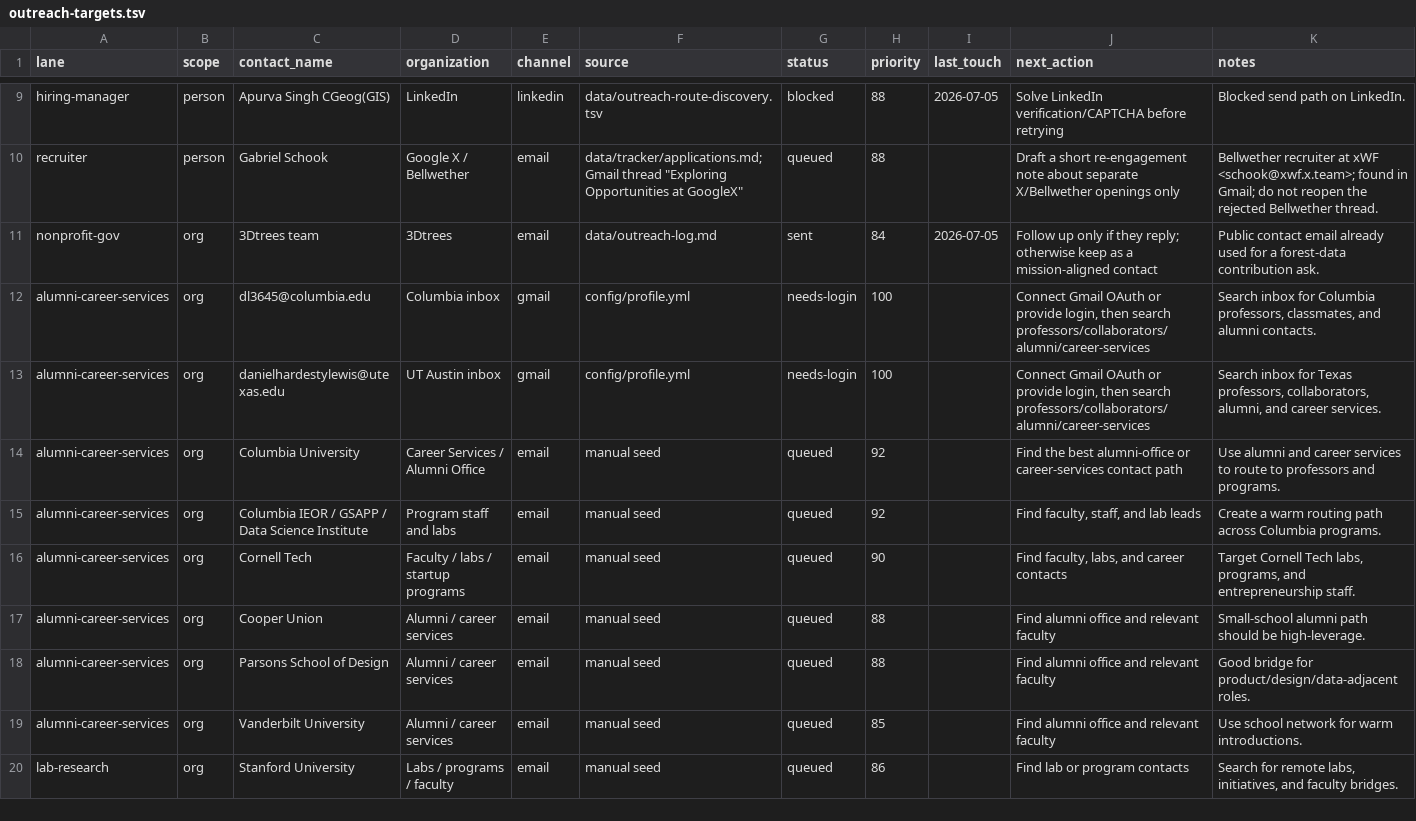
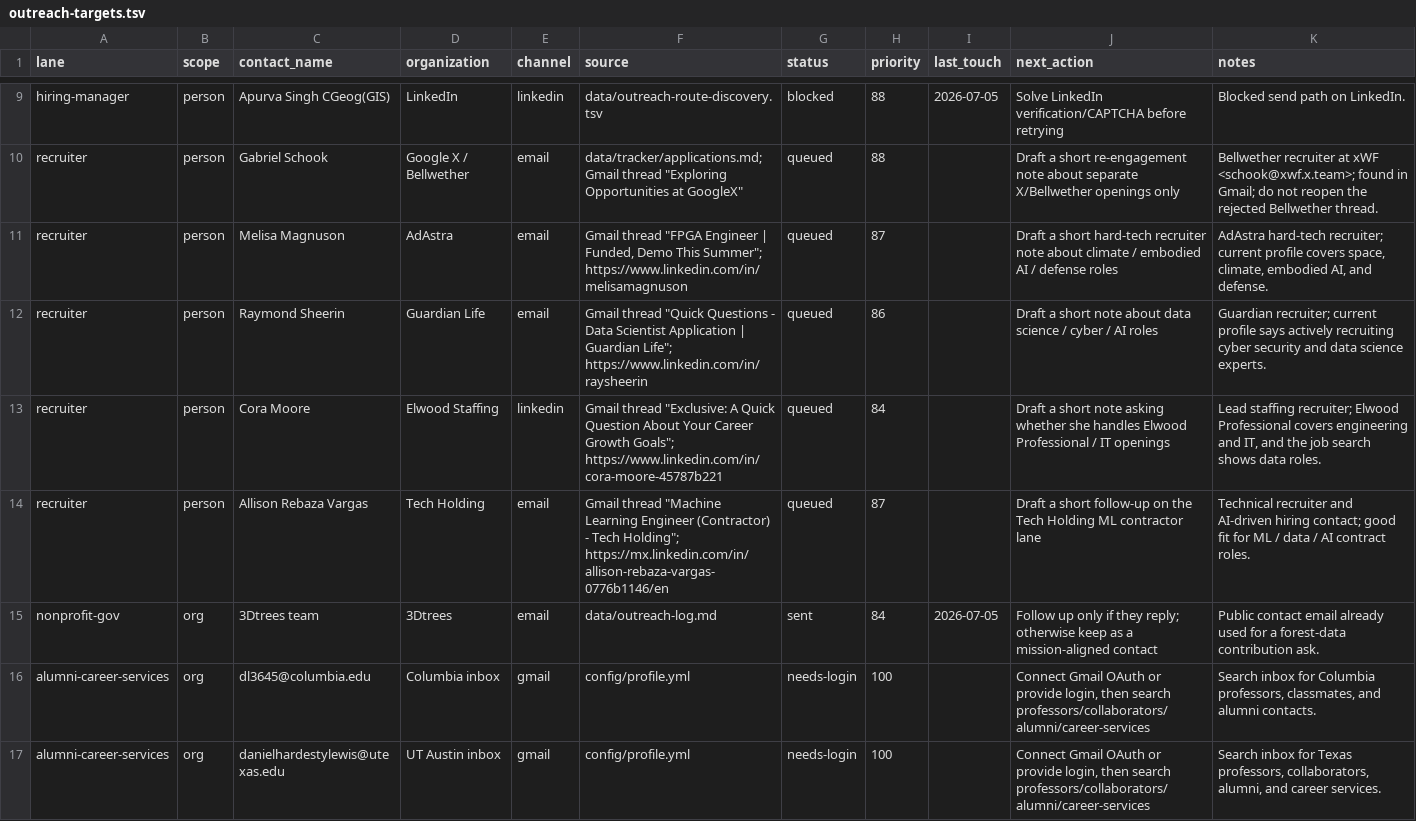
Before and after one commit to dhardestylewis/career-ops, a TSV file: data/outreach-targets.tsv, drawn as a sheet; only a part is shown, gaps mark what is left out; the shorter side is filled out with more unchanged rows; the diff names each change by its address in the sheet, - before the commit and + after, or states it on an @@ line.

```diff
--- a/data/outreach-targets.tsv
+++ b/data/outreach-targets.tsv
+row 11: recruiter | person | Melisa Magnuson | AdAstra | email | Gmail thread "FPGA Engineer | Funded, Demo This Summer"; https://www.linkedin.com/in/melisamagnuson | queued | 87 |  | Draft a short hard-tech recruiter note about climate / embodied AI / defense roles | AdAstra hard-tech recruiter; current profile covers space, climate, embodied AI, and defense.
+row 12: recruiter | person | Raymond Sheerin | Guardian Life | email | Gmail thread "Quick Questions - Data Scientist Application | Guardian Life"; https://www.linkedin.com/in/raysheerin | queued | 86 |  | Draft a short note about data science / cyber / AI roles | Guardian recruiter; current profile says actively recruiting cyber security and data science experts.
+row 13: recruiter | person | Cora Moore | Elwood Staffing | linkedin | Gmail thread "Exclusive: A Quick Question About Your Career Growth Goals"; https://www.linkedin.com/in/cora-moore-45787b221 | queued | 84 |  | Draft a short note asking whether she handles Elwood Professional / IT openings | Lead staffing recruiter; Elwood Professional covers engineering and IT, and the job search shows data roles.
+row 14: recruiter | person | Allison Rebaza Vargas | Tech Holding | email | Gmail thread "Machine Learning Engineer (Contractor) - Tech Holding"; https://mx.linkedin.com/in/allison-rebaza-vargas-0776b1146/en | queued | 87 |  | Draft a short follow-up on the Tech Holding ML contractor lane | Technical recruiter and AI-driven hiring contact; good fit for ML / data / AI contract roles.
```
Also changed, not shown: data/outreach-queue.tsv, data/outreach-universe.tsv, 1 other file.
